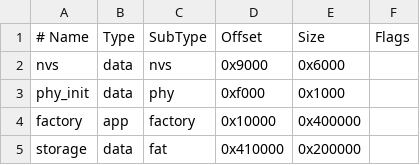
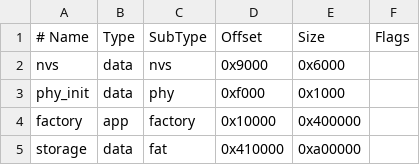
Before and after one commit to paul356/esp-webdav, a CSV file: partitions.csv, drawn as a sheet.

```diff
--- a/partitions.csv
+++ b/partitions.csv
@@ -4,2 +4,2 @@ phy_init, data, phy,     0xf000,  0x1000,
 factory,  app,  factory, 0x10000, 0x400000,
-storage,  data, fat,     0x410000, 0x200000,
+storage,  data, fat,     0x410000, 0xa00000,
```
Also changed, not shown: 2 other files.
